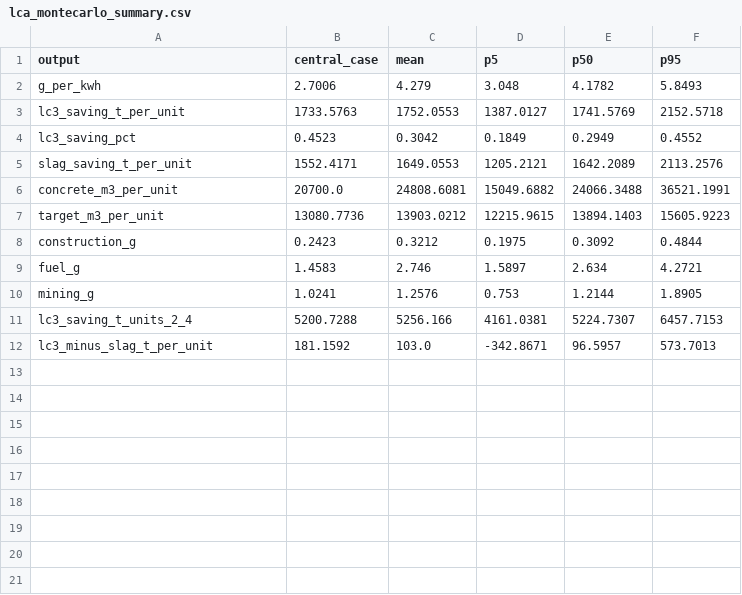
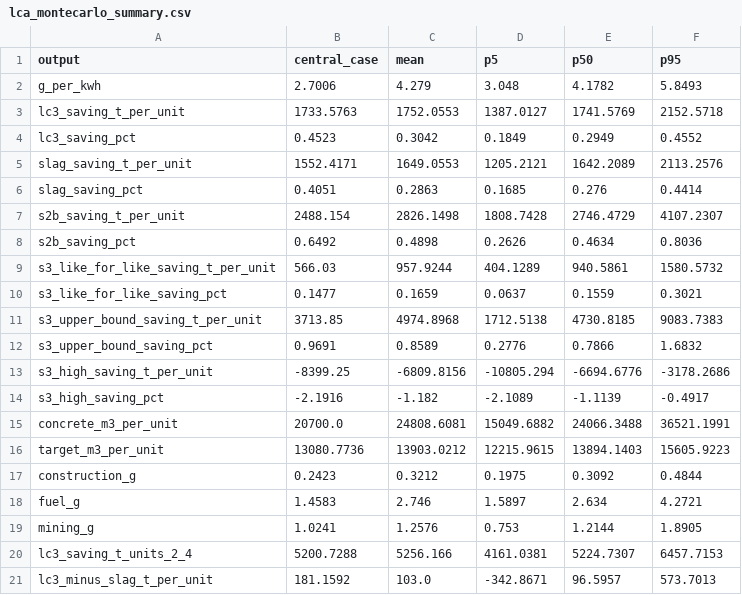
Before and after one commit to vcla0004/MTE4593-Group-Assignment, a CSV file: 03_LCA_Calculations/results/lca_montecarlo_summary.csv, drawn as a sheet.

```diff
--- a/03_LCA_Calculations/results/lca_montecarlo_summary.csv
+++ b/03_LCA_Calculations/results/lca_montecarlo_summary.csv
@@ -5,2 +5,11 @@ lc3_saving_pct,0.4523,0.3042,0.1849,0.2949,0.4552
 slag_saving_t_per_unit,1552.4171,1649.0553,1205.2121,1642.2089,2113.2576
+slag_saving_pct,0.4051,0.2863,0.1685,0.276,0.4414
+s2b_saving_t_per_unit,2488.154,2826.1498,1808.7428,2746.4729,4107.2307
+s2b_saving_pct,0.6492,0.4898,0.2626,0.4634,0.8036
+s3_like_for_like_saving_t_per_unit,566.03,957.9244,404.1289,940.5861,1580.5732
+s3_like_for_like_saving_pct,0.1477,0.1659,0.0637,0.1559,0.3021
+s3_upper_bound_saving_t_per_unit,3713.85,4974.8968,1712.5138,4730.8185,9083.7383
+s3_upper_bound_saving_pct,0.9691,0.8589,0.2776,0.7866,1.6832
+s3_high_saving_t_per_unit,-8399.25,-6809.8156,-10805.294,-6694.6776,-3178.2686
+s3_high_saving_pct,-2.1916,-1.182,-2.1089,-1.1139,-0.4917
 concrete_m3_per_unit,20700.0,24808.6081,15049.6882,24066.3488,36521.1991
```
Also changed, not shown: 03_LCA_Calculations/results/hhi_summary.csv, 03_LCA_Calculations/results/lca_tornado.csv, 14 other files.
